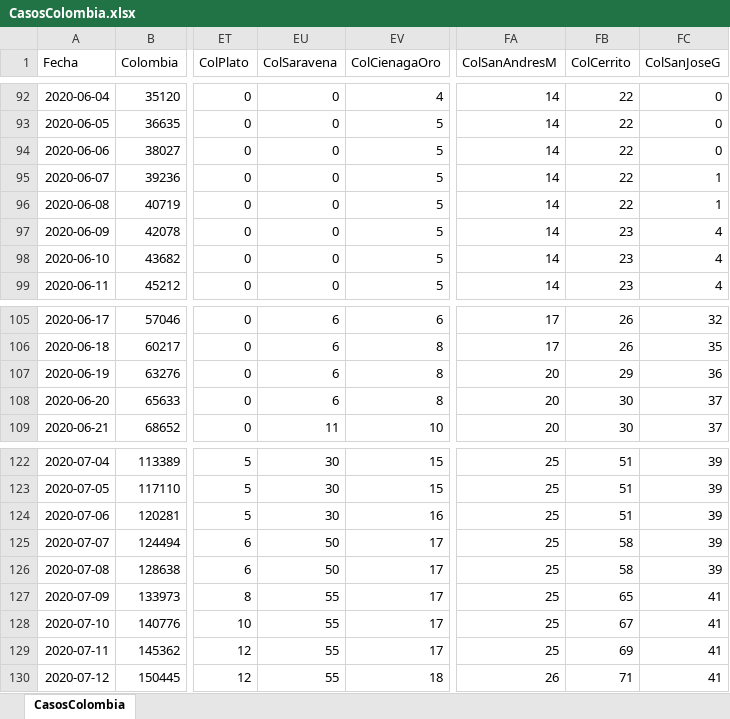
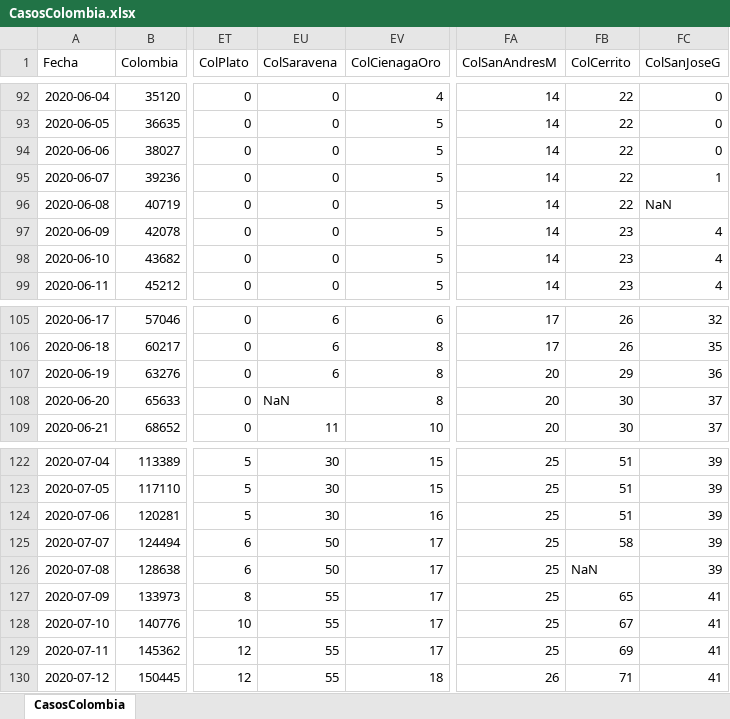
Before and after one commit to 1Alacer/covid, an Excel workbook: CasosColombia.xlsx, sheet CasosColombia, drawn as a sheet; only a part is shown, gaps mark what is left out; values as stored, in another font and other column widths than the file's, no borders; the diff covers the shown part only; the diff names each change by its address in the sheet, - before the commit and + after, or states it on an @@ line.

```diff
--- a/CasosColombia.xlsx (sheet CasosColombia)
+++ b/CasosColombia.xlsx (sheet CasosColombia)
-FC96 (ColSanJoseG): 1
+FC96 (ColSanJoseG): NaN
-EU108 (ColSaravena): 6
+EU108 (ColSaravena): NaN
-FB126 (ColCerrito): 58
+FB126 (ColCerrito): NaN
```
Also changed, not shown: 1 added row and 4 edited cells elsewhere in this sheet, 1 other file.
